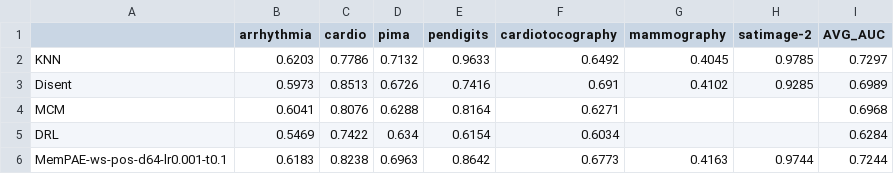
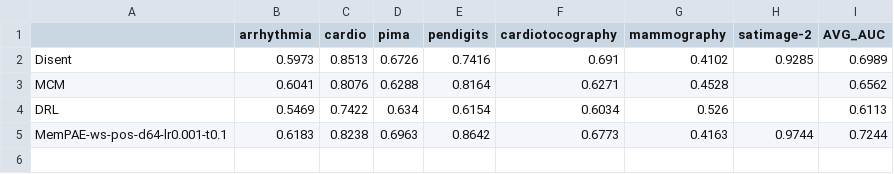
Before and after one commit to Cheol-Will/perceiver-ad, a CSV file: metrics/ratio_0.8_AUCPR.csv, drawn as a sheet.

```diff
--- a/metrics/ratio_0.8_AUCPR.csv
+++ b/metrics/ratio_0.8_AUCPR.csv
@@ -1,6 +1,5 @@
 ,arrhythmia,cardio,pima,pendigits,cardiotocography,mammography,satimage-2,AVG_AUC
-KNN,0.6203,0.7786,0.7132,0.9633,0.6492,0.4045,0.9785,0.7297
 Disent,0.5973,0.8513,0.6726,0.7416,0.691,0.4102,0.9285,0.6989
-MCM,0.6041,0.8076,0.6288,0.8164,0.6271,,,0.6968
-DRL,0.5469,0.7422,0.634,0.6154,0.6034,,,0.6284
+MCM,0.6041,0.8076,0.6288,0.8164,0.6271,0.4528,,0.6562
+DRL,0.5469,0.7422,0.634,0.6154,0.6034,0.526,,0.6113
 MemPAE-ws-pos-d64-lr0.001-t0.1,0.6183,0.8238,0.6963,0.8642,0.6773,0.4163,0.9744,0.7244
```
Also changed, not shown: metrics/ratio_0.5_AUCPR.csv, metrics/ratio_0.5_AUCPR_T.csv, 14 other files.
